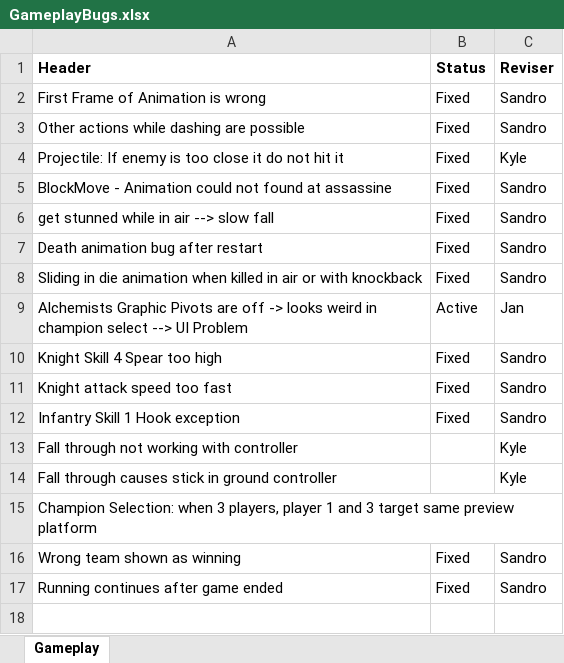
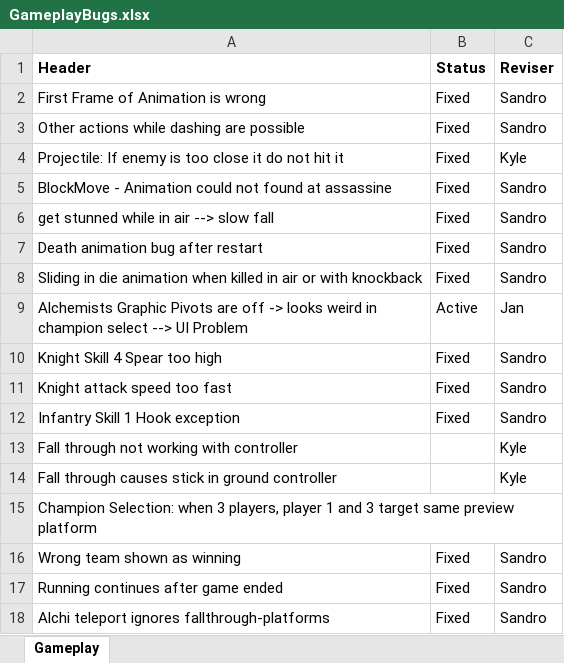
Before and after one commit to tsotnez/Paralysis, an Excel workbook: Bug Docs/GameplayBugs.xlsx, sheet Gameplay, drawn as a sheet; values as stored, in another font and other column widths than the file's, no borders; the diff names each change by its address in the sheet, - before the commit and + after, or states it on an @@ line.

Commit message:
fixed issue that alchi didn't teleport correctly through "FallThrough-Platform"

```diff
--- a/Bug Docs/GameplayBugs.xlsx (sheet Gameplay)
+++ b/Bug Docs/GameplayBugs.xlsx (sheet Gameplay)
+row 18: Alchi teleport ignores fallthrough-platforms | Fixed | Sandro
```
Also changed, not shown: 1 other file.
